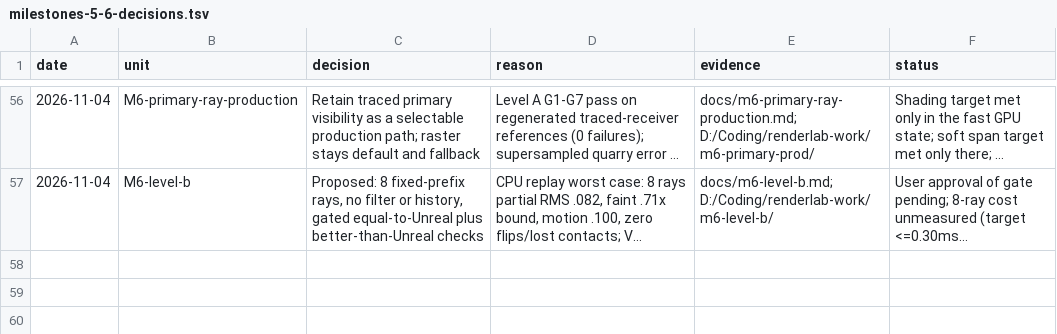
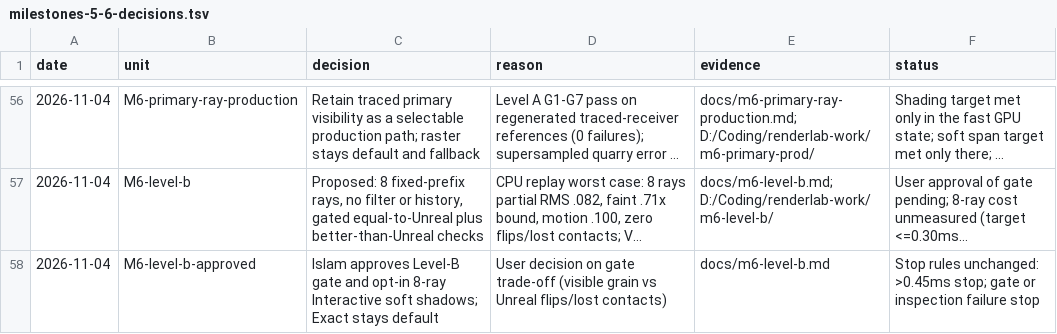
Before and after one commit to Ara-Engine/renderlab, a TSV file: docs/milestones-5-6-decisions.tsv, drawn as a sheet; only a part is shown, gaps mark what is left out; long unchanged cells end in …; the diff names each change by its address in the sheet, - before the commit and + after, or states it on an @@ line.

Commit message:
Record approval of Level-B gate

```diff
--- a/docs/milestones-5-6-decisions.tsv
+++ b/docs/milestones-5-6-decisions.tsv
+row 58: 2026-11-04 | M6-level-b-approved | Islam approves Level-B gate and opt-in 8-ray Interactive soft shadows; Exact stays default | User decision on gate trade-off (visible grain vs Unreal flips/lost contacts) | docs/m6-level-b.md | Stop rules unchanged: >0.45ms stop; gate or inspection failure stop
```
